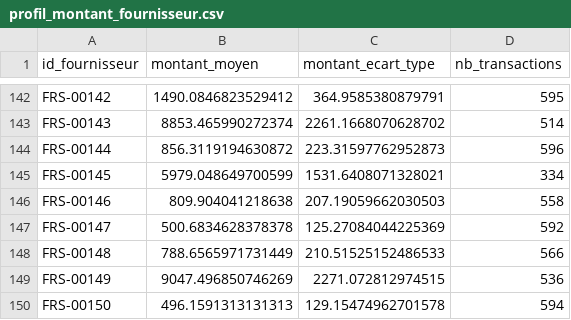
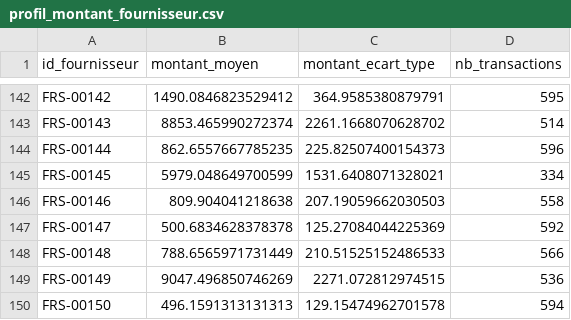
Before and after one commit to louaycodes/ey-internship-fraud-analytics, a CSV file: data/clean/profil_montant_fournisseur.csv, drawn as a sheet; only a part is shown, gaps mark what is left out; the diff covers the shown part only.

```diff
--- a/data/clean/profil_montant_fournisseur.csv
+++ b/data/clean/profil_montant_fournisseur.csv
@@ -143,3 +143,3 @@ FRS-00142,1490.0846823529412,364.9585380879791,595
 FRS-00143,8853.465990272374,2261.1668070628702,514
-FRS-00144,856.3119194630872,223.31597762952873,596
+FRS-00144,862.6557667785235,225.82507400154373,596
 FRS-00145,5979.048649700599,1531.6408071328021,334
```
Also changed, not shown: 14 added rows and 16 edited cells elsewhere in this file, data/raw/employes.csv, data/raw/fournisseurs.csv, 16 other files.
